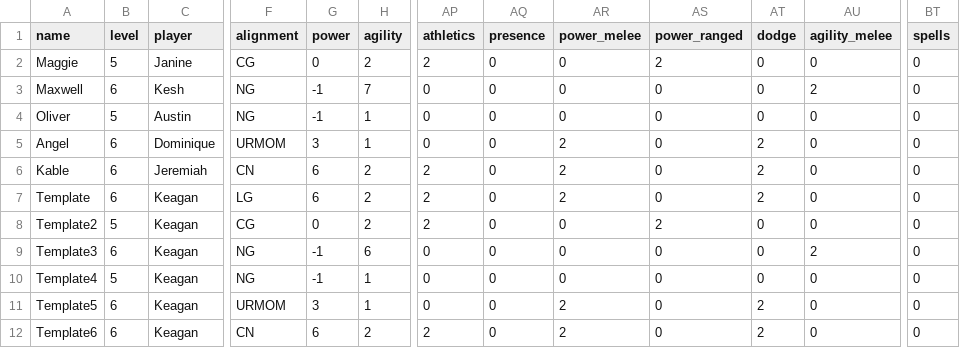
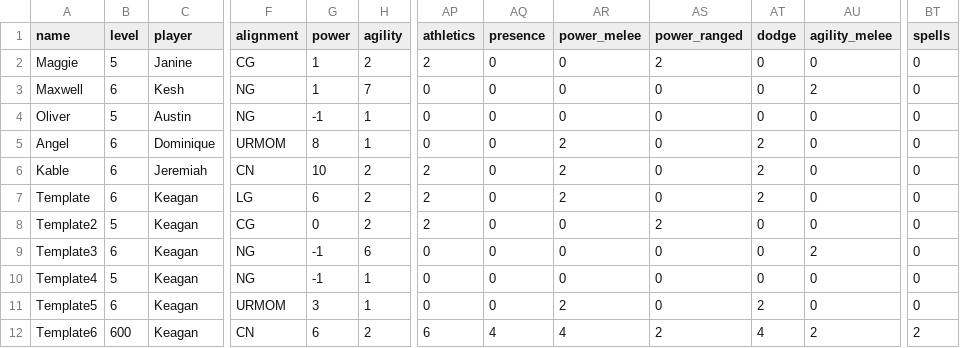
Before and after one commit to KeaganP-dev/Alem-Web-App, a CSV file: characters.csv, drawn as a sheet; only a part is shown, gaps mark what is left out; the diff names each change by its address in the sheet, - before the commit and + after, or states it on an @@ line.

```diff
--- a/characters.csv
+++ b/characters.csv
-G2 (power): 0
+G2 (power): 1
-G3 (power): -1
+G3 (power): 1
-G5 (power): 3
+G5 (power): 8
-G6 (power): 6
+G6 (power): 10
-B12 (level): 6
+B12 (level): 600
-AP12 (athletics): 2
+AP12 (athletics): 6
-AQ12 (presence): 0
+AQ12 (presence): 4
-AR12 (power_melee): 2
+AR12 (power_melee): 4
-AS12 (power_ranged): 0
+AS12 (power_ranged): 2
-AT12 (dodge): 2
+AT12 (dodge): 4
-AU12 (agility_melee): 0
+AU12 (agility_melee): 2
-BT12 (spells): 0
+BT12 (spells): 2
```
Also changed, not shown: 6 other files.
